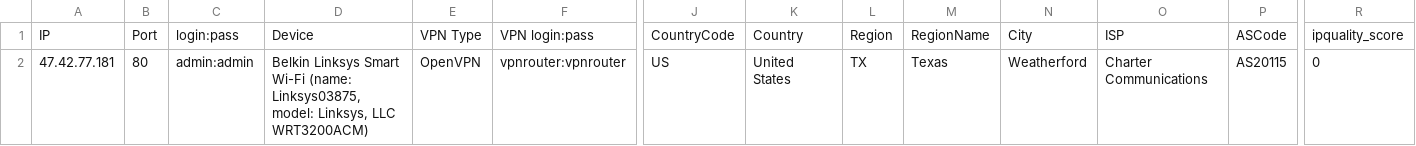
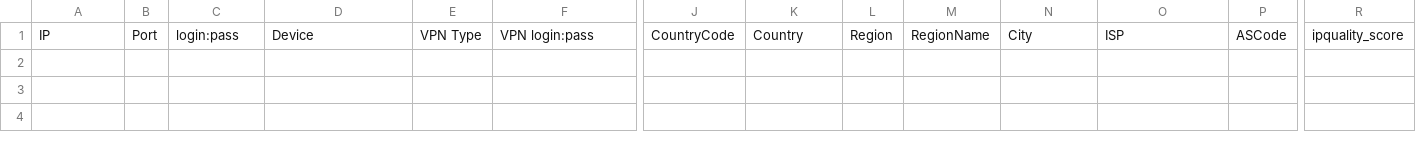
Before and after one commit to slavatulaev/rsdb, a CSV file: dataEditReady.csv, drawn as a sheet; only a part is shown, gaps mark what is left out; rows hold the shown columns only; the diff names each change by its address in the sheet, - before the commit and + after, or states it on an @@ line.

```diff
--- a/dataEditReady.csv
+++ b/dataEditReady.csv
-row 2: 47.42.77.181 | 80 | admin:admin | Belkin Linksys Smart Wi-Fi (name: Linksys03875, model: Linksys, LLC WRT3200ACM) | OpenVPN | vpnrouter:vpnrouter | US | United States | TX | Texas | Weatherford | Charter Communications | AS20115 | 0
```
Also changed, not shown: 2 other files.
